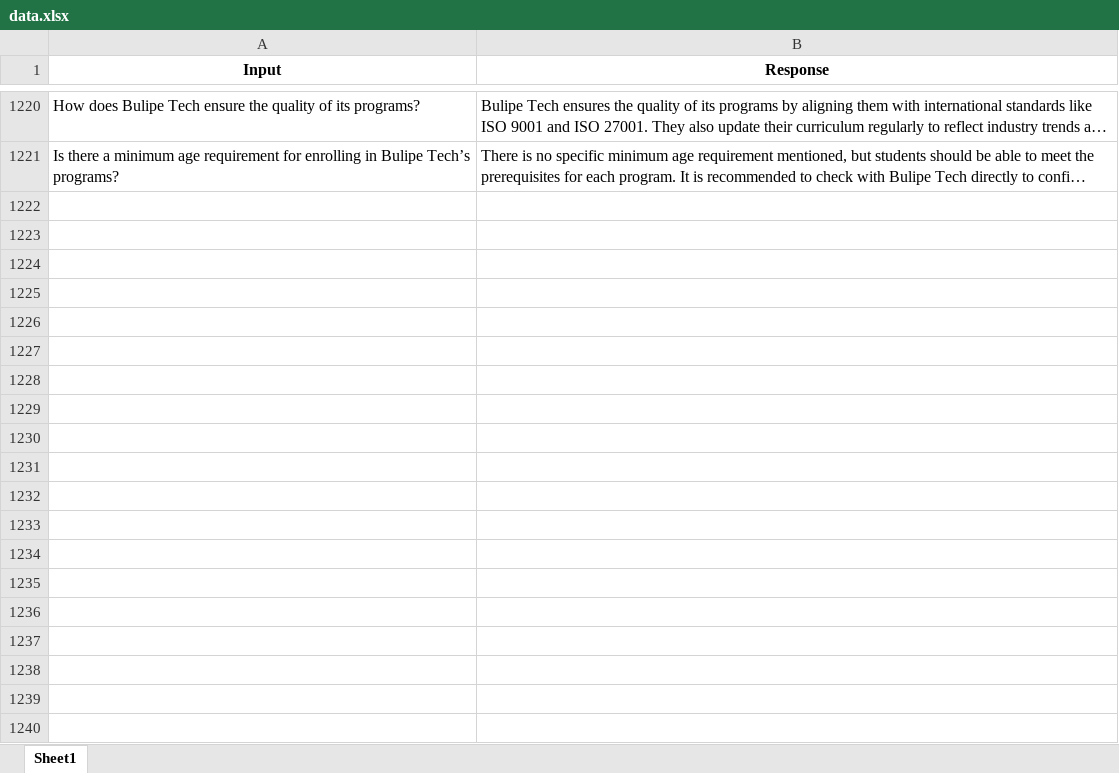
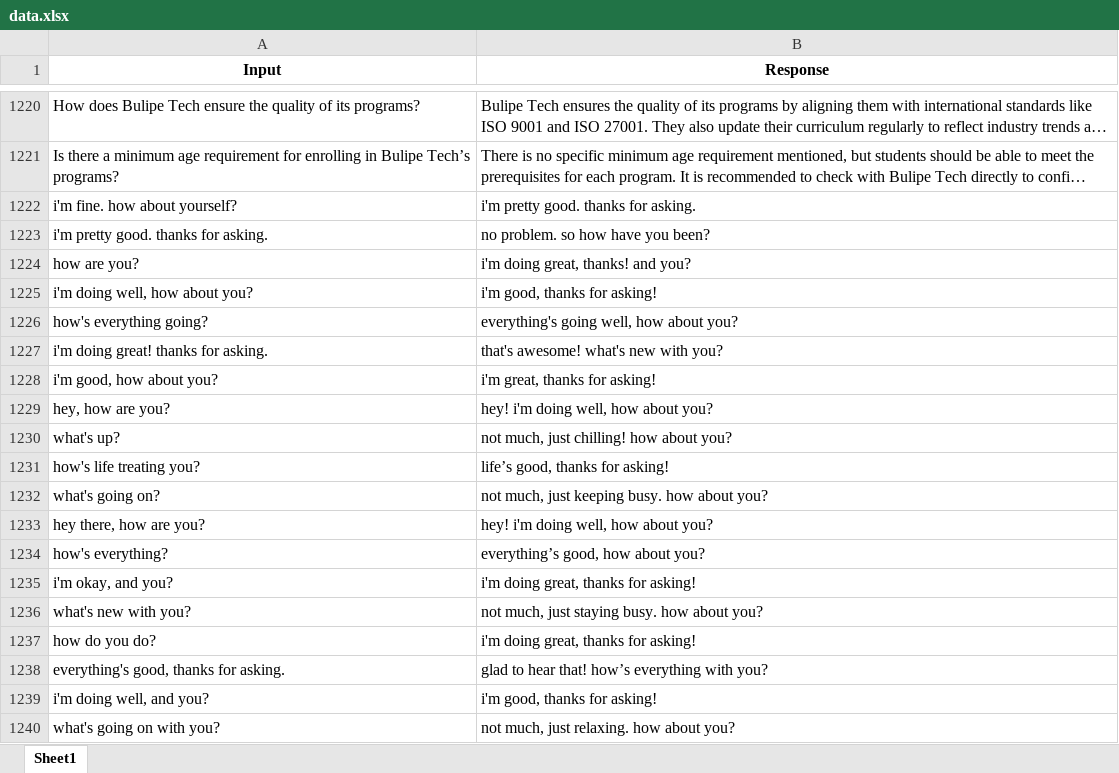
Before and after one commit to Ibrahim-data-scientist/Services_Chatbot, an Excel workbook: data.xlsx, sheet Sheet1, drawn as a sheet; only a part is shown, gaps mark what is left out; long unchanged cells end in …; values as stored, in another font and other column widths than the file's, no borders; the diff covers the shown part only; the diff names each change by its address in the sheet, - before the commit and + after, or states it on an @@ line.

```diff
--- a/data.xlsx (sheet Sheet1)
+++ b/data.xlsx (sheet Sheet1)
+row 1222: i'm fine. how about yourself? | i'm pretty good. thanks for asking.
+row 1223: i'm pretty good. thanks for asking. | no problem. so how have you been?
+row 1224: how are you? | i'm doing great, thanks! and you?
+row 1225: i'm doing well, how about you? | i'm good, thanks for asking!
+row 1226: how's everything going? | everything's going well, how about you?
+row 1227: i'm doing great! thanks for asking. | that's awesome! what's new with you?
+row 1228: i'm good, how about you? | i'm great, thanks for asking!
+row 1229: hey, how are you? | hey! i'm doing well, how about you?
+row 1230: what's up? | not much, just chilling! how about you?
+row 1231: how's life treating you? | life’s good, thanks for asking!
+row 1232: what's going on? | not much, just keeping busy. how about you?
+row 1233: hey there, how are you? | hey! i'm doing well, how about you?
+row 1234: how's everything? | everything’s good, how about you?
+row 1235: i'm okay, and you? | i'm doing great, thanks for asking!
+row 1236: what's new with you? | not much, just staying busy. how about you?
+row 1237: how do you do? | i'm doing great, thanks for asking!
+row 1238: everything's good, thanks for asking. | glad to hear that! how’s everything with you?
+row 1239: i'm doing well, and you? | i'm good, thanks for asking!
+row 1240: what's going on with you? | not much, just relaxing. how about you?
```
Also changed, not shown: other rows of this sheet.
